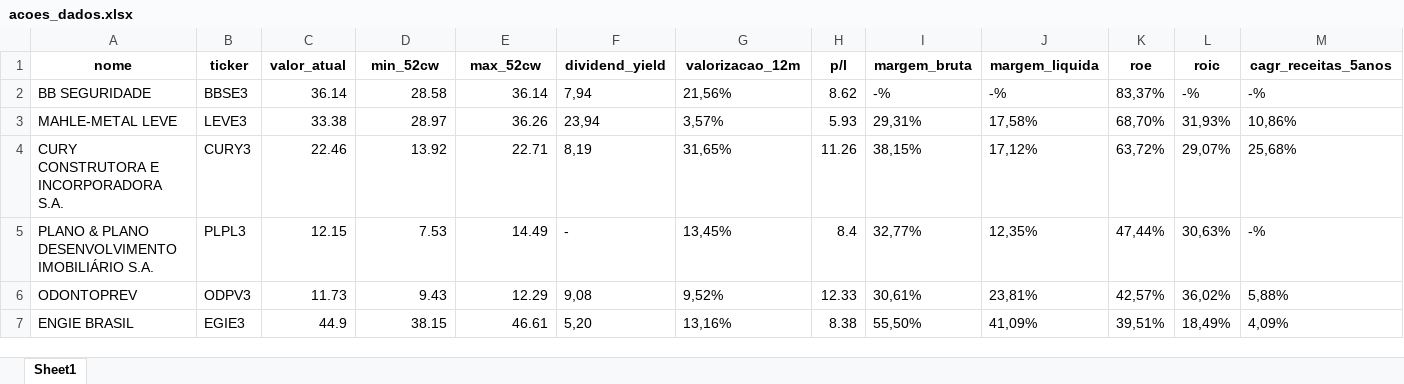
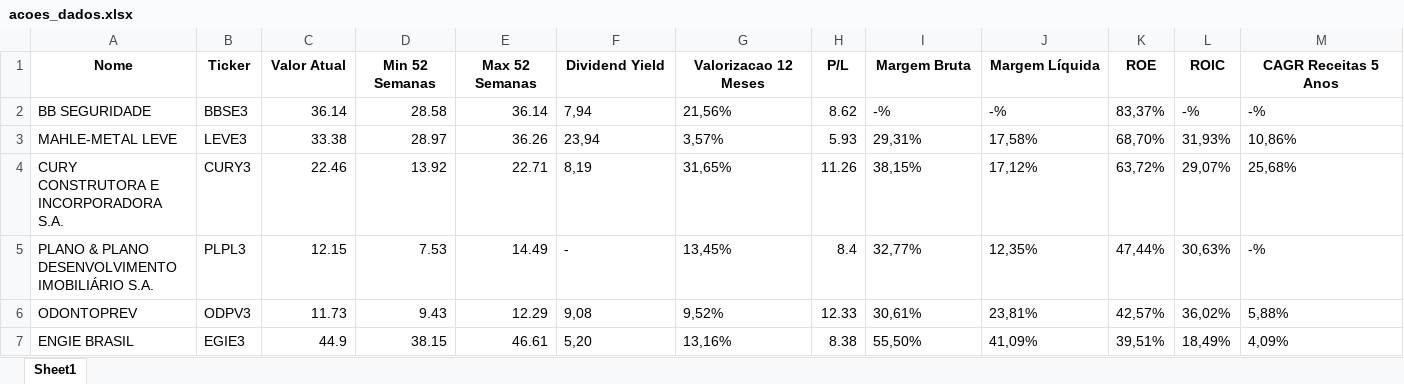
Before and after one commit to matheusresende7/python_projeto_final_2_web_scraping_selenium, an Excel workbook: data/acoes_dados.xlsx, sheet Sheet1, drawn as a sheet; only a part is shown; values as stored, in another font and other column widths than the file's, no borders; removed rows and columns are numbered as before the commit, all else as after; rows hold the shown columns only; the diff names each change by its address in the sheet, - before the commit and + after, or states it on an @@ line.

```diff
--- a/data/acoes_dados.xlsx (sheet Sheet1)
+++ b/data/acoes_dados.xlsx (sheet Sheet1)
-row 1: nome | ticker | valor_atual | min_52cw | max_52cw | dividend_yield | valorizacao_12m | p/l | margem_bruta | margem_liquida | roe | roic | cagr_receitas_5anos
+row 1: Nome | Ticker | Valor Atual | Min 52 Semanas | Max 52 Semanas | Dividend Yield | Valorizacao 12 Meses | P/L | Margem Bruta | Margem Líquida | ROE | ROIC | CAGR Receitas 5 Anos
```
Also changed, not shown: 1 other file.
